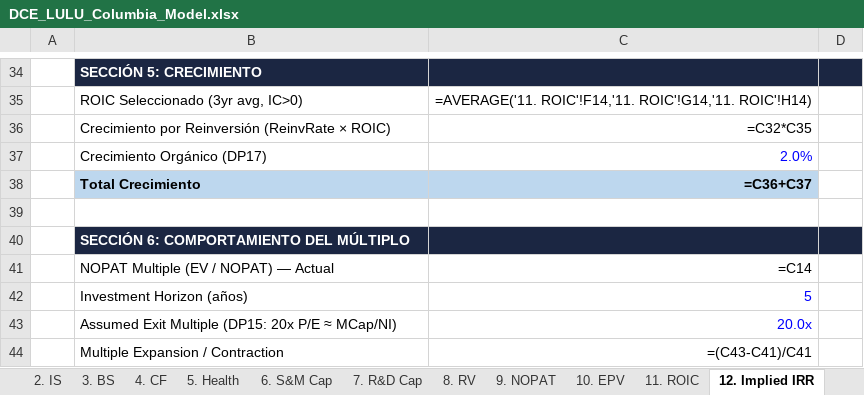
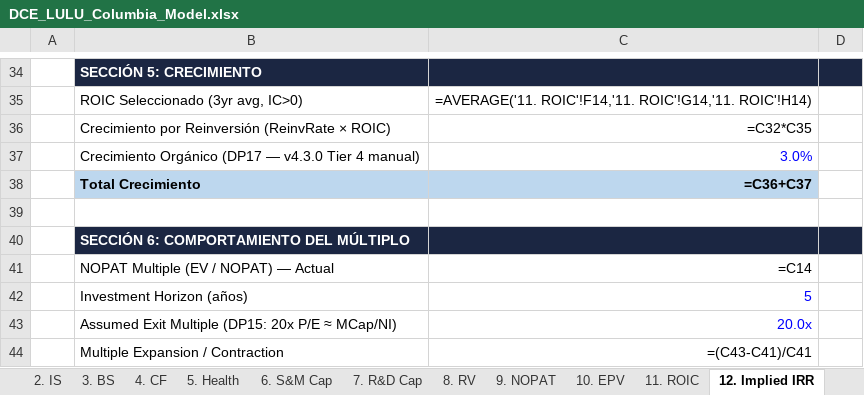
Before and after one commit to luisjosedelcid/dceh, an Excel workbook: public/docs/DCE_LULU_Columbia_Model.xlsx, sheet 12. Implied IRR, drawn as a sheet; only a part is shown, gaps mark what is left out; values as stored, in another font and other column widths than the file's, no borders; formulas without a stored value are shown as written; removed rows and columns are numbered as before the commit, all else as after; the diff names each change by its address in the sheet, - before the commit and + after, or states it on an @@ line.

Commit message:
feat(lulu): dashboard v4.3.0 — IRR 47.73% + Probability tab (Bear 17.4% / Base 47.73% / Bull 47.71%) + autoInferences PASS_WITH_ALERTS
- Excel Sheet 12 row C37 g_organic 2% → 3% (v4.3.0 DP17 Tier 4 manual)
- Recálculo cascada: total growth 21.16% → 22.16%, IRR 46.61% → 47.73%, MoS 34.61pp → 35.73pp
- JSON irr.bearIrr=17.4 (Breaker), irr.bullIrr=47.71 (Builder v1.0), irr.bearDownside=-37.5
- JSON autoInferences re-injected con valueLabel correcto en cada DP
- thesisSummary.impliedIrr 46.61 → 47.73
- Narrative actualizada con buffer +35.73pp y Caso 2 marginal

```diff
--- a/public/docs/DCE_LULU_Columbia_Model.xlsx (sheet 12. Implied IRR)
+++ b/public/docs/DCE_LULU_Columbia_Model.xlsx (sheet 12. Implied IRR)
-row 37:  | Crecimiento Orgánico (DP17) | 2.0%
+row 37:  | Crecimiento Orgánico (DP17 — v4.3.0 Tier 4 manual) | 3.0%
```
Also changed, not shown: 1 other file.
